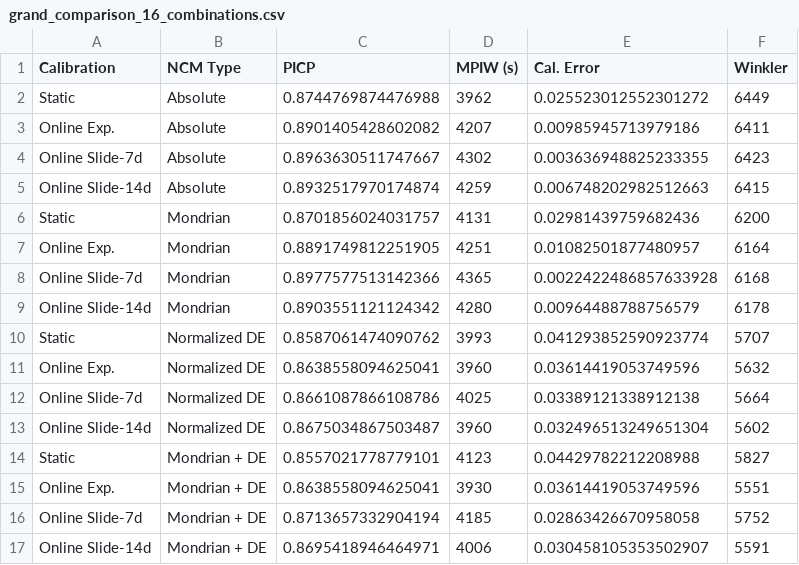
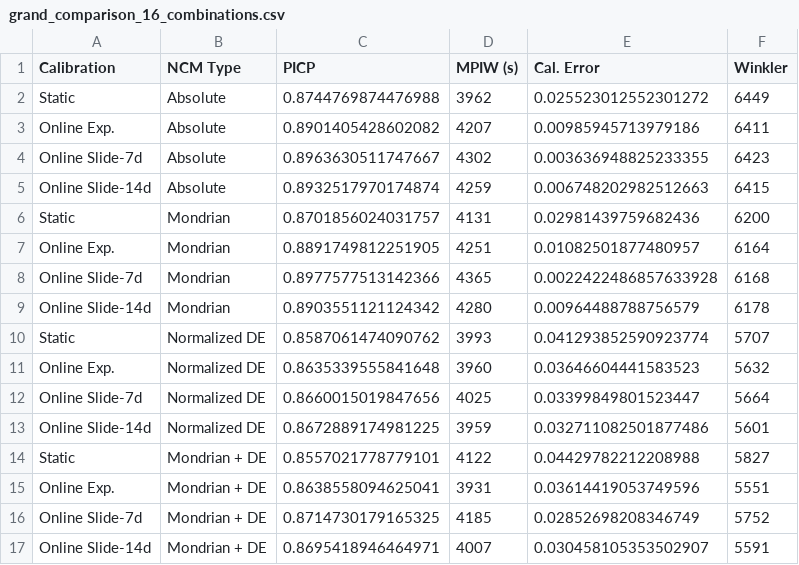
Before and after one commit to kabuli-web/bus-eta-uncertainty, a CSV file: outputs/processed_data/grand_comparison/grand_comparison_16_combinations.csv, drawn as a sheet.

```diff
--- a/outputs/processed_data/grand_comparison/grand_comparison_16_combinations.csv
+++ b/outputs/processed_data/grand_comparison/grand_comparison_16_combinations.csv
@@ -10,8 +10,8 @@ Online Slide-14d,Mondrian,0.8903551121124342,4280,0.00964488788756579,6178
 Static,Normalized DE,0.8587061474090762,3993,0.041293852590923774,5707
-Online Exp.,Normalized DE,0.8638558094625041,3960,0.03614419053749596,5632
-Online Slide-7d,Normalized DE,0.8661087866108786,4025,0.03389121338912138,5664
-Online Slide-14d,Normalized DE,0.8675034867503487,3960,0.032496513249651304,5602
-Static,Mondrian + DE,0.8557021778779101,4123,0.04429782212208988,5827
-Online Exp.,Mondrian + DE,0.8638558094625041,3930,0.03614419053749596,5551
-Online Slide-7d,Mondrian + DE,0.8713657332904194,4185,0.02863426670958058,5752
-Online Slide-14d,Mondrian + DE,0.8695418946464971,4006,0.030458105353502907,5591
+Online Exp.,Normalized DE,0.8635339555841648,3960,0.03646604441583523,5632
+Online Slide-7d,Normalized DE,0.8660015019847656,4025,0.03399849801523447,5664
+Online Slide-14d,Normalized DE,0.8672889174981225,3959,0.032711082501877486,5601
+Static,Mondrian + DE,0.8557021778779101,4122,0.04429782212208988,5827
+Online Exp.,Mondrian + DE,0.8638558094625041,3931,0.03614419053749596,5551
+Online Slide-7d,Mondrian + DE,0.8714730179165325,4185,0.02852698208346749,5752
+Online Slide-14d,Mondrian + DE,0.8695418946464971,4007,0.030458105353502907,5591
```
Also changed, not shown: 15 other files.
